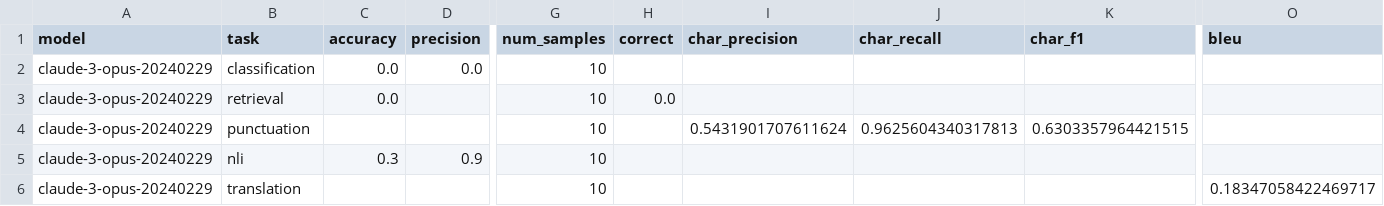
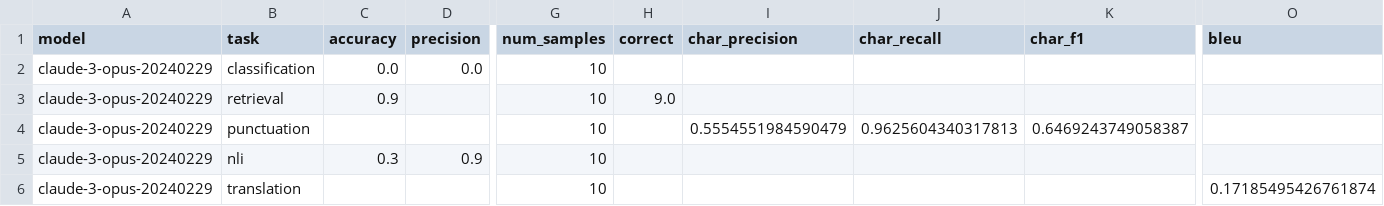
Before and after one commit to songhune/korean_R-CoA, a CSV file: results/summary_claude-3-opus-20240229_20251023_164331.csv (was benchmark/results/summary_claude-3-opus-20240229_20251023_153520.csv), drawn as a sheet; only a part is shown, gaps mark what is left out; the diff names each change by its address in the sheet, - before the commit and + after, or states it on an @@ line.

```diff
--- a/benchmark/results/summary_claude-3-opus-20240229_20251023_153520.csv
+++ b/results/summary_claude-3-opus-20240229_20251023_164331.csv
-C3 (accuracy): 0.0
+C3 (accuracy): 0.9
-H3 (correct): 0.0
+H3 (correct): 9.0
-I4 (char_precision): 0.5431901707611624
+I4 (char_precision): 0.5554551984590479
-K4 (char_f1): 0.6303357964421515
+K4 (char_f1): 0.6469243749058387
-O6 (bleu): 0.18347058422469717
+O6 (bleu): 0.17185495426761874
```
Also changed, not shown: results/summary_claude-3-5-sonnet-20241022_20251023_163823.csv, results/summary_gpt-3.5-turbo_20251023_163408.csv, 28 other files.
